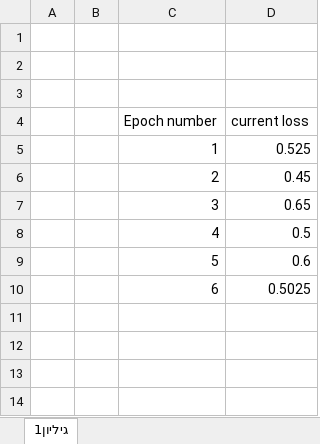
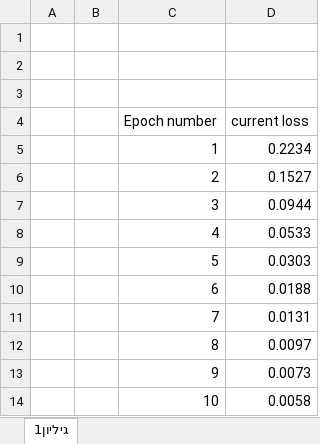
Before and after one commit to KorenX/data-mining-project, an Excel workbook: EpochGraph.xlsx, sheet גיליון1, drawn as a sheet; values as stored, in another font and other column widths than the file's, no borders; charts and pictures not drawn; the diff names each change by its address in the sheet, - before the commit and + after, or states it on an @@ line.

```diff
--- a/EpochGraph.xlsx (sheet גיליון1)
+++ b/EpochGraph.xlsx (sheet גיליון1)
-D5 (current loss): 0.525
+D5 (current loss): 0.2234
-D6 (current loss): 0.45
+D6 (current loss): 0.1527
-D7 (current loss): 0.65
+D7 (current loss): 0.0944
-D8 (current loss): 0.5
+D8 (current loss): 0.0533
-D9 (current loss): 0.6
+D9 (current loss): 0.0303
-D10 (current loss): 0.5025
+D10 (current loss): 0.0188
+row 11:  |  | 7 | 0.0131
+row 12:  |  | 8 | 0.0097
+row 13:  |  | 9 | 0.0073
+row 14:  |  | 10 | 0.0058
```
Also changed, not shown: charts or pictures, 2 other files.
